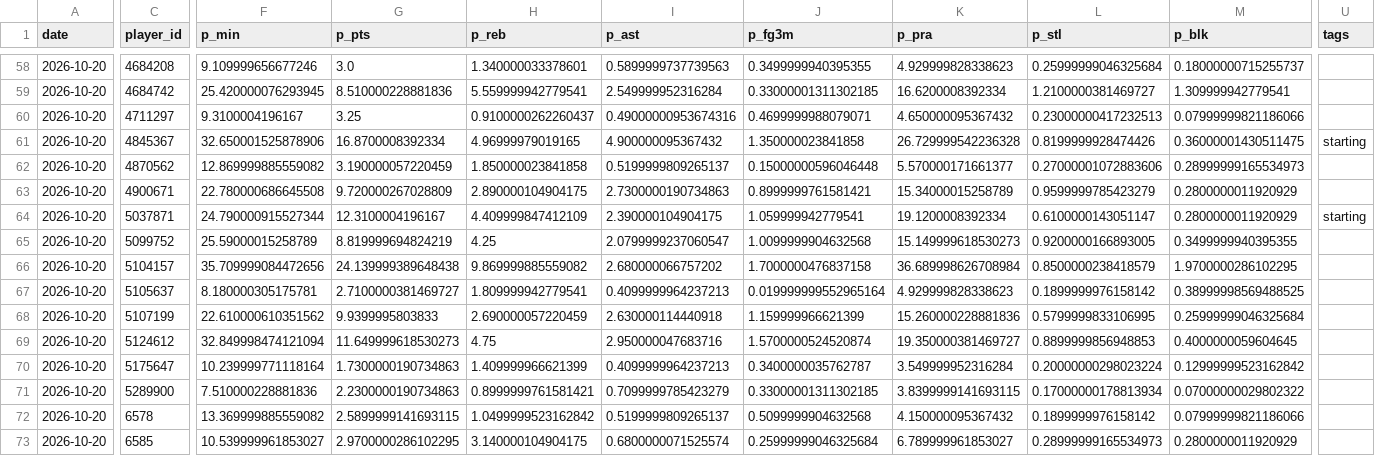
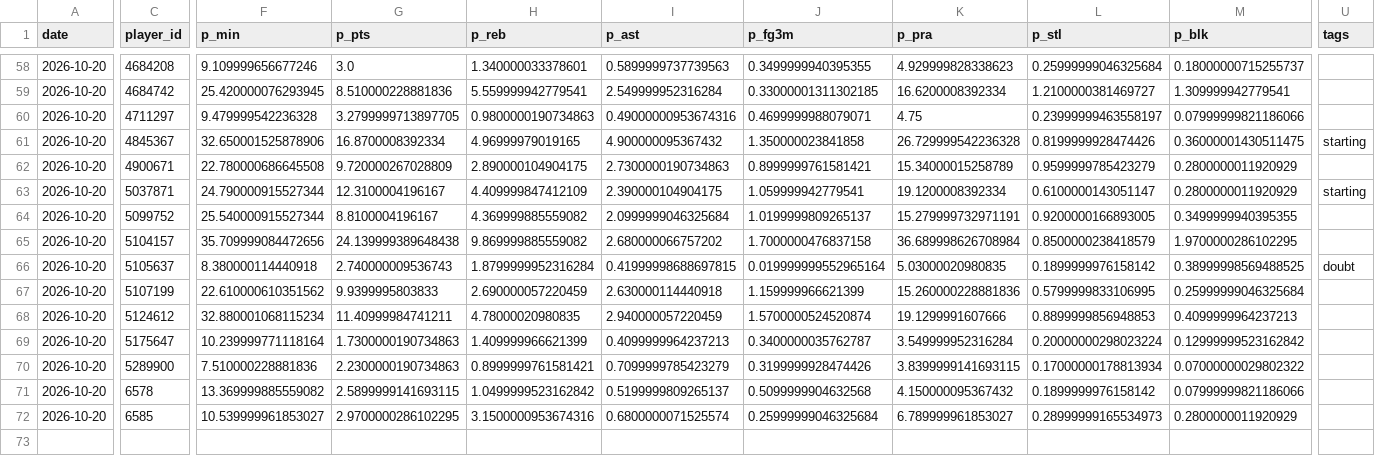
Before and after one commit to Juniorcarl/nba-predictor, a CSV file: data/logs/projections.csv, drawn as a sheet; only a part is shown, gaps mark what is left out; removed rows and columns are numbered as before the commit, all else as after; rows hold the shown columns only; the diff covers the shown part only; the diff names each change by its address in the sheet, - before the commit and + after, or states it on an @@ line.

```diff
--- a/data/logs/projections.csv
+++ b/data/logs/projections.csv
-F60 (p_min): 9.3100004196167
+F60 (p_min): 9.479999542236328
-G60 (p_pts): 3.25
+G60 (p_pts): 3.2799999713897705
-H60 (p_reb): 0.9100000262260437
+H60 (p_reb): 0.9800000190734863
-K60 (p_pra): 4.650000095367432
+K60 (p_pra): 4.75
-L60 (p_stl): 0.23000000417232513
+L60 (p_stl): 0.23999999463558197
-row 62: 2026-10-20 | 4870562 | 12.869999885559082 | 3.190000057220459 | 1.850000023841858 | 0.5199999809265137 | 0.15000000596046448 | 5.570000171661377 | 0.27000001072883606 | 0.28999999165534973
-F64 (p_min): 25.59000015258789
+F64 (p_min): 25.540000915527344
-G64 (p_pts): 8.819999694824219
+G64 (p_pts): 8.8100004196167
-H64 (p_reb): 4.25
+H64 (p_reb): 4.369999885559082
-I64 (p_ast): 2.0799999237060547
+I64 (p_ast): 2.0999999046325684
-J64 (p_fg3m): 1.0099999904632568
+J64 (p_fg3m): 1.0199999809265137
-K64 (p_pra): 15.149999618530273
+K64 (p_pra): 15.279999732971191
-F66 (p_min): 8.180000305175781
+F66 (p_min): 8.380000114440918
-G66 (p_pts): 2.7100000381469727
+G66 (p_pts): 2.740000009536743
-H66 (p_reb): 1.809999942779541
+H66 (p_reb): 1.8799999952316284
-I66 (p_ast): 0.4099999964237213
+I66 (p_ast): 0.41999998688697815
-K66 (p_pra): 4.929999828338623
+K66 (p_pra): 5.03000020980835
-U66 (tags): (empty)
+U66 (tags): doubt
-F68 (p_min): 32.849998474121094
+F68 (p_min): 32.880001068115234
-G68 (p_pts): 11.649999618530273
+G68 (p_pts): 11.40999984741211
-H68 (p_reb): 4.75
+H68 (p_reb): 4.78000020980835
-I68 (p_ast): 2.950000047683716
+I68 (p_ast): 2.940000057220459
-K68 (p_pra): 19.350000381469727
+K68 (p_pra): 19.1299991607666
-M68 (p_blk): 0.4000000059604645
+M68 (p_blk): 0.4099999964237213
-J70 (p_fg3m): 0.33000001311302185
+J70 (p_fg3m): 0.3199999928474426
-H72 (p_reb): 3.140000104904175
+H72 (p_reb): 3.1500000953674316
```
Also changed, not shown: 88 edited cells elsewhere in this file, data/logs/bold.csv, data/logs/game_projections.csv, 9 other files.
